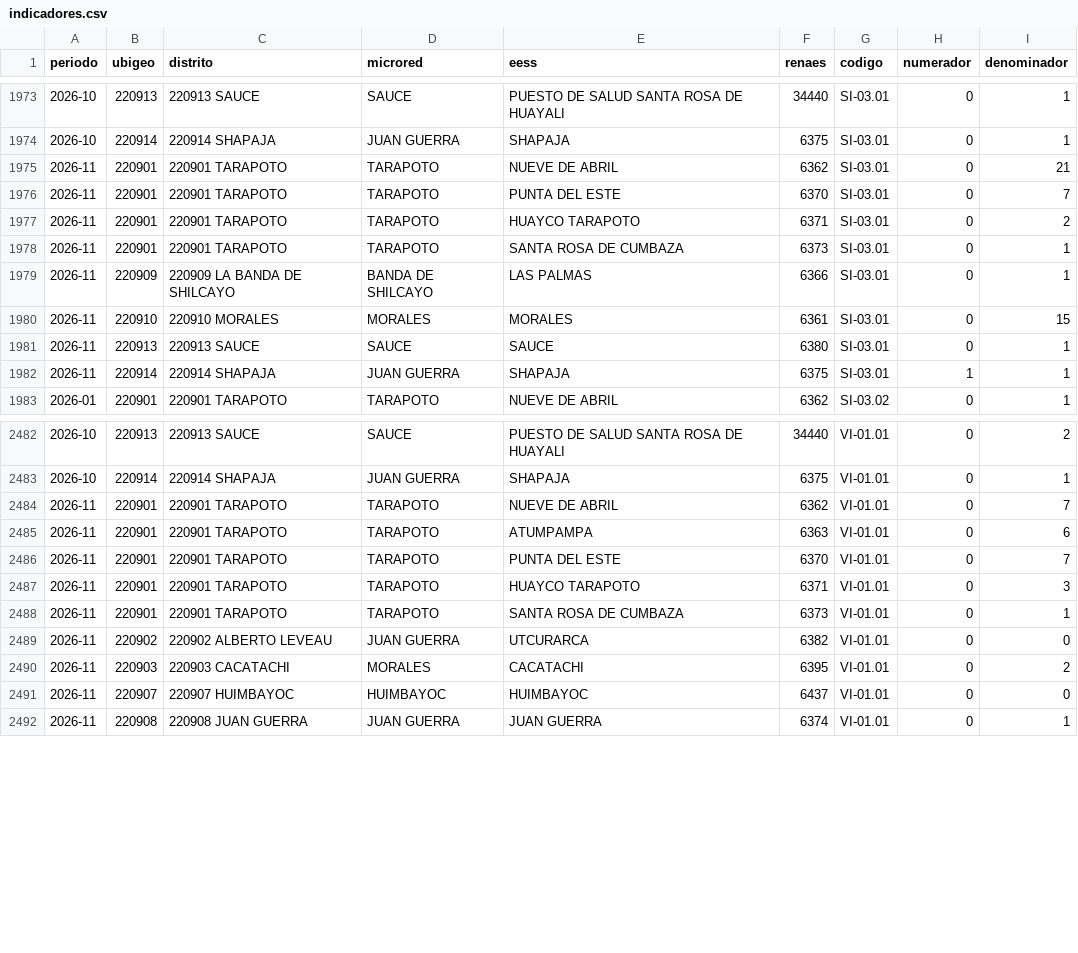
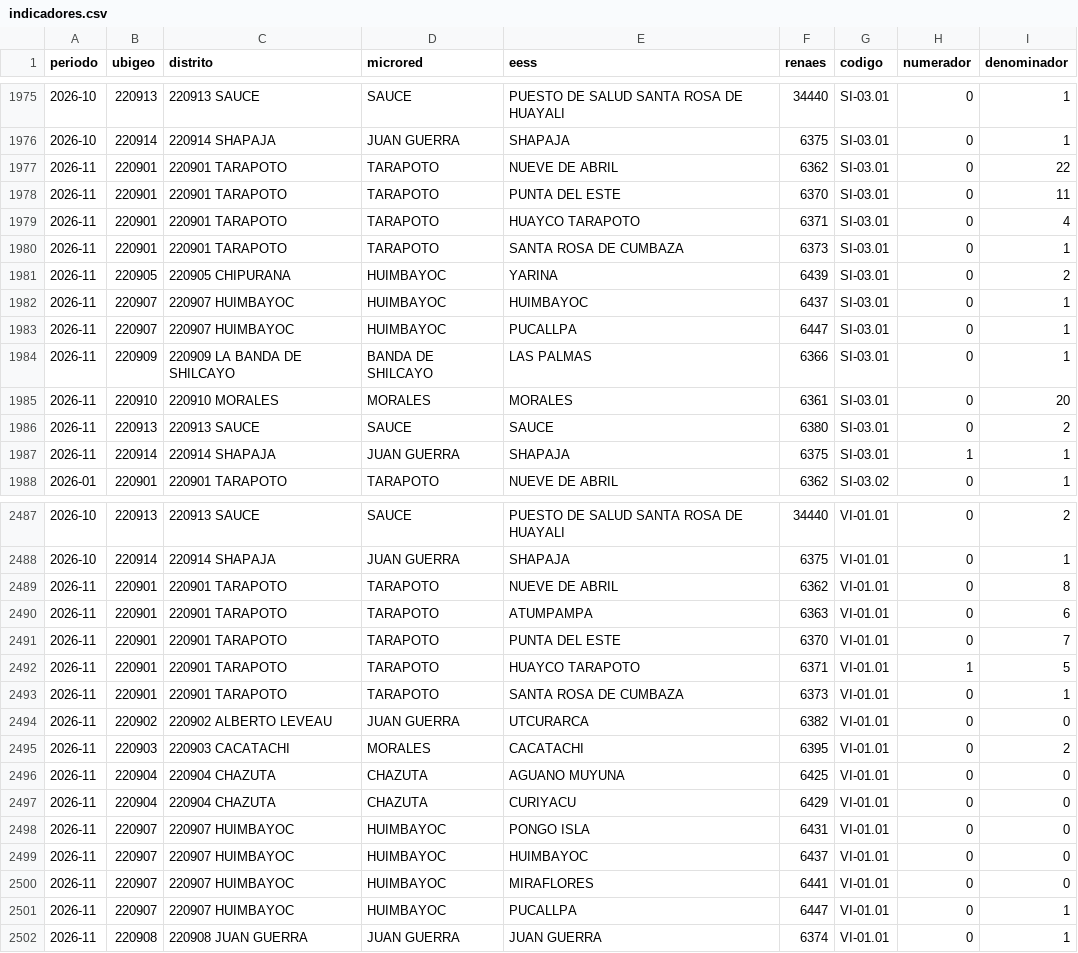
Before and after one commit to Unget-SanMartin/-Dashboard-de-Indicadores-de-la-UNGET-San-Martin, a CSV file: datos/indicadores.csv, drawn as a sheet; only a part is shown, gaps mark what is left out; the diff covers the shown part only.

```diff
--- a/datos/indicadores.csv
+++ b/datos/indicadores.csv
@@ -1974,9 +1976,12 @@
 "2026-10","220914","220914 SHAPAJA","JUAN GUERRA","SHAPAJA","6375","SI-03.01","0","1"
-"2026-11","220901","220901 TARAPOTO","TARAPOTO","NUEVE DE ABRIL","6362","SI-03.01","0","21"
-"2026-11","220901","220901 TARAPOTO","TARAPOTO","PUNTA DEL ESTE","6370","SI-03.01","0","7"
-"2026-11","220901","220901 TARAPOTO","TARAPOTO","HUAYCO TARAPOTO","6371","SI-03.01","0","2"
+"2026-11","220901","220901 TARAPOTO","TARAPOTO","NUEVE DE ABRIL","6362","SI-03.01","0","22"
+"2026-11","220901","220901 TARAPOTO","TARAPOTO","PUNTA DEL ESTE","6370","SI-03.01","0","11"
+"2026-11","220901","220901 TARAPOTO","TARAPOTO","HUAYCO TARAPOTO","6371","SI-03.01","0","4"
 "2026-11","220901","220901 TARAPOTO","TARAPOTO","SANTA ROSA DE CUMBAZA","6373","SI-03.01","0","1"
+"2026-11","220905","220905 CHIPURANA","HUIMBAYOC","YARINA","6439","SI-03.01","0","2"
+"2026-11","220907","220907 HUIMBAYOC","HUIMBAYOC","HUIMBAYOC","6437","SI-03.01","0","1"
+"2026-11","220907","220907 HUIMBAYOC","HUIMBAYOC","PUCALLPA","6447","SI-03.01","0","1"
 "2026-11","220909","220909 LA BANDA DE SHILCAYO","BANDA DE SHILCAYO","LAS PALMAS","6366","SI-03.01","0","1"
-"2026-11","220910","220910 MORALES","MORALES","MORALES","6361","SI-03.01","0","15"
-"2026-11","220913","220913 SAUCE","SAUCE","SAUCE","6380","SI-03.01","0","1"
+"2026-11","220910","220910 MORALES","MORALES","MORALES","6361","SI-03.01","0","20"
+"2026-11","220913","220913 SAUCE","SAUCE","SAUCE","6380","SI-03.01","0","2"
 "2026-11","220914","220914 SHAPAJA","JUAN GUERRA","SHAPAJA","6375","SI-03.01","1","1"
@@ -2483,6 +2488,6 @@
 "2026-10","220914","220914 SHAPAJA","JUAN GUERRA","SHAPAJA","6375","VI-01.01","0","1"
-"2026-11","220901","220901 TARAPOTO","TARAPOTO","NUEVE DE ABRIL","6362","VI-01.01","0","7"
+"2026-11","220901","220901 TARAPOTO","TARAPOTO","NUEVE DE ABRIL","6362","VI-01.01","0","8"
 "2026-11","220901","220901 TARAPOTO","TARAPOTO","ATUMPAMPA","6363","VI-01.01","0","6"
 "2026-11","220901","220901 TARAPOTO","TARAPOTO","PUNTA DEL ESTE","6370","VI-01.01","0","7"
-"2026-11","220901","220901 TARAPOTO","TARAPOTO","HUAYCO TARAPOTO","6371","VI-01.01","0","3"
+"2026-11","220901","220901 TARAPOTO","TARAPOTO","HUAYCO TARAPOTO","6371","VI-01.01","1","5"
 "2026-11","220901","220901 TARAPOTO","TARAPOTO","SANTA ROSA DE CUMBAZA","6373","VI-01.01","0","1"
@@ -2490,3 +2495,8 @@
 "2026-11","220903","220903 CACATACHI","MORALES","CACATACHI","6395","VI-01.01","0","2"
+"2026-11","220904","220904 CHAZUTA","CHAZUTA","AGUANO MUYUNA","6425","VI-01.01","0","0"
+"2026-11","220904","220904 CHAZUTA","CHAZUTA","CURIYACU","6429","VI-01.01","0","0"
+"2026-11","220907","220907 HUIMBAYOC","HUIMBAYOC","PONGO ISLA","6431","VI-01.01","0","0"
 "2026-11","220907","220907 HUIMBAYOC","HUIMBAYOC","HUIMBAYOC","6437","VI-01.01","0","0"
+"2026-11","220907","220907 HUIMBAYOC","HUIMBAYOC","MIRAFLORES","6441","VI-01.01","0","0"
+"2026-11","220907","220907 HUIMBAYOC","HUIMBAYOC","PUCALLPA","6447","VI-01.01","0","1"
 "2026-11","220908","220908 JUAN GUERRA","JUAN GUERRA","JUAN GUERRA","6374","VI-01.01","0","1"
```
Also changed, not shown: 3 added rows and 47 edited cells elsewhere in this file, 3 other files.
